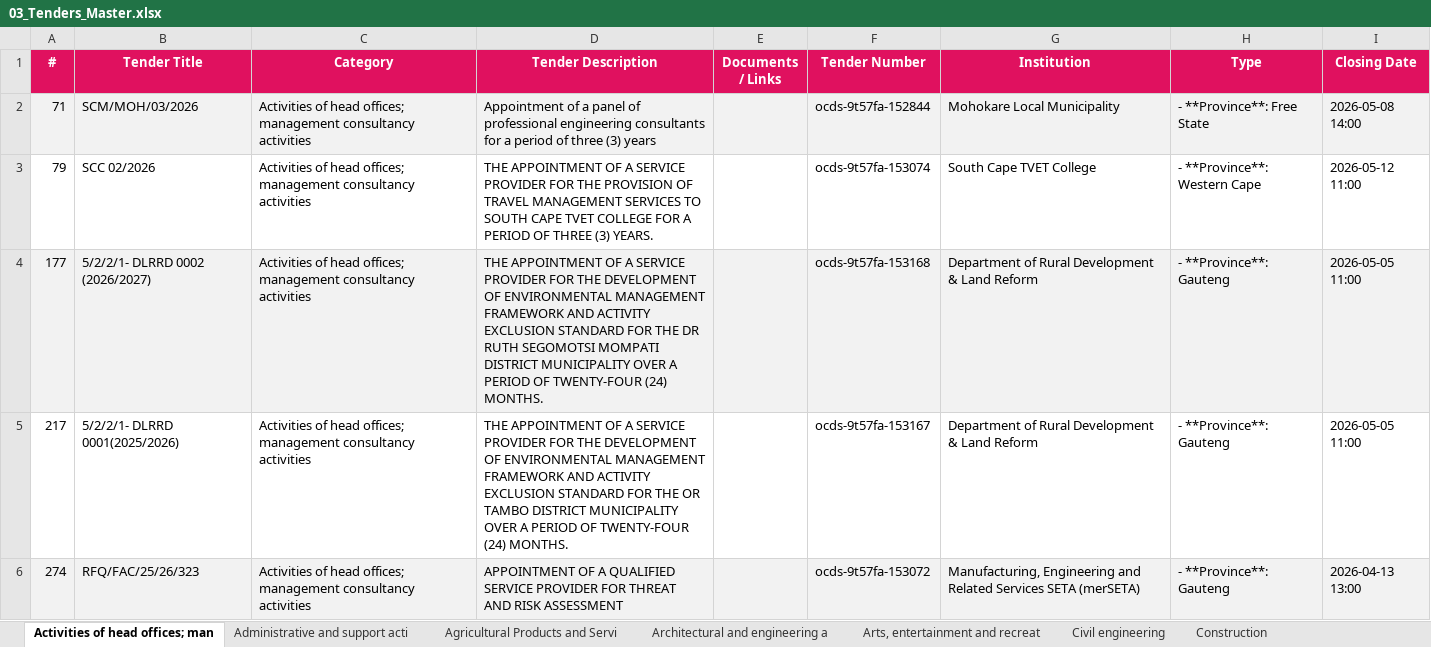
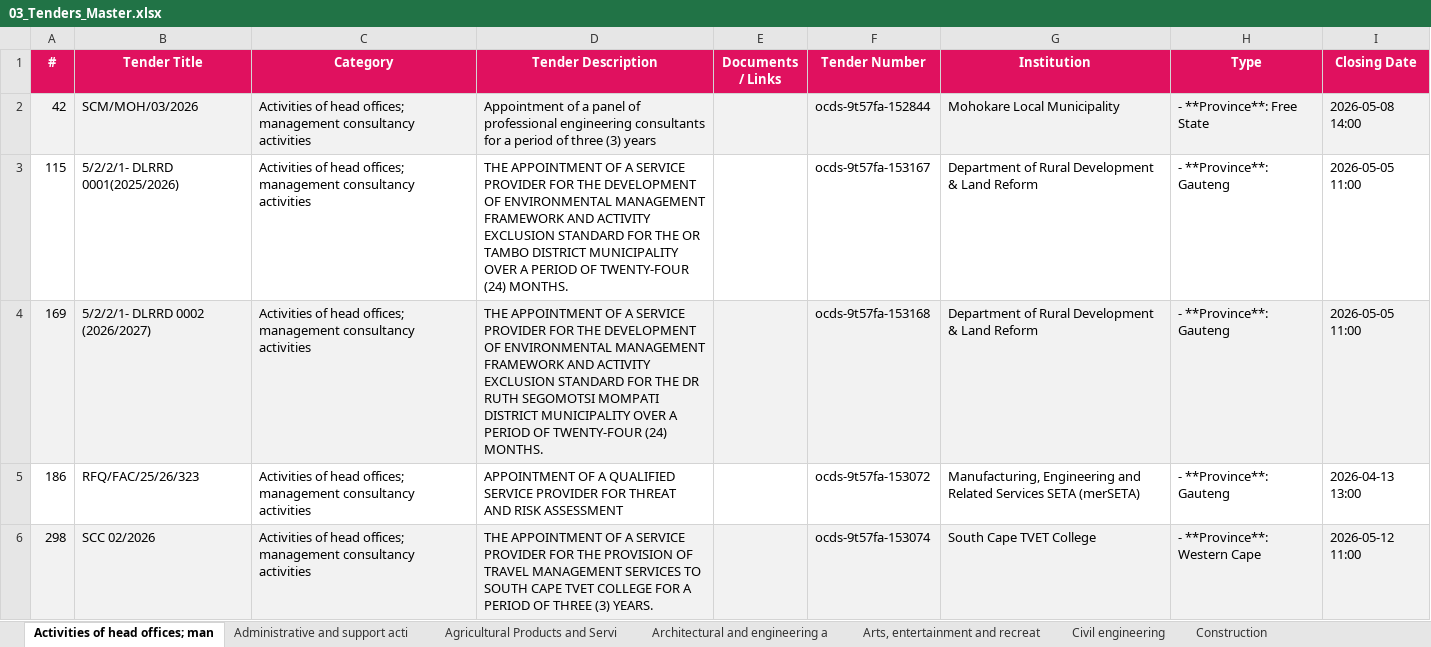
Before and after one commit to RokctAI/opportunities, an Excel workbook: published/03_Tenders_Master.xlsx, sheet Activities of head offices; man, drawn as a sheet; values as stored, in another font and other column widths than the file's, no borders; removed rows and columns are numbered as before the commit, all else as after; the diff names each change by its address in the sheet, - before the commit and + after, or states it on an @@ line.

```diff
--- a/published/03_Tenders_Master.xlsx (sheet Activities of head offices; man)
+++ b/published/03_Tenders_Master.xlsx (sheet Activities of head offices; man)
-A2 (#): 71
+A2 (#): 42
-row 3: 79 | SCC 02/2026 | Activities of head offices; management consultancy activities | THE APPOINTMENT OF A SERVICE PROVIDER FOR THE PROVISION OF TRAVEL MANAGEMENT SERVICES TO SOUTH CAPE TVET COLLEGE FOR A PERIOD OF THREE (3) YEARS. |  | ocds-9t57fa-153074 | South Cape TVET College | - **Province**: Western Cape | 2026-05-12 11:00
-A3 (#): 177
+A3 (#): 115
-A3:I3 fill: #F2F2F2
+A3:I3 fill: none
-B3 (Tender Title): 5/2/2/1- DLRRD 0002 (2026/2027)
+B3 (Tender Title): 5/2/2/1- DLRRD 0001(2025/2026)
-D3 (Tender Description): …FOR THE DR RUTH SEGOMOTSI MOMPATI DISTRICT MUNICIPALITY…
+D3 (Tender Description): …FOR THE OR TAMBO DISTRICT MUNICIPALITY…
-F3 (Tender Number): ocds-9t57fa-153168
+F3 (Tender Number): ocds-9t57fa-153167
-A4 (#): 217
+A4 (#): 169
-A4:I4 fill: none
+A4:I4 fill: #F2F2F2
-B4 (Tender Title): 5/2/2/1- DLRRD 0001(2025/2026)
+B4 (Tender Title): 5/2/2/1- DLRRD 0002 (2026/2027)
-D4 (Tender Description): …FOR THE OR TAMBO DISTRICT MUNICIPALITY…
+D4 (Tender Description): …FOR THE DR RUTH SEGOMOTSI MOMPATI DISTRICT MUNICIPALITY…
-F4 (Tender Number): ocds-9t57fa-153167
+F4 (Tender Number): ocds-9t57fa-153168
-A5 (#): 274
+A5 (#): 186
-A5:I5 fill: #F2F2F2
+A5:I5 fill: none
+row 6: 298 | SCC 02/2026 | Activities of head offices; management consultancy activities | THE APPOINTMENT OF A SERVICE PROVIDER FOR THE PROVISION OF TRAVEL MANAGEMENT SERVICES TO SOUTH CAPE TVET COLLEGE FOR A PERIOD OF THREE (3) YEARS. |  | ocds-9t57fa-153074 | South Cape TVET College | - **Province**: Western Cape | 2026-05-12 11:00
```
Also changed, not shown: sheet Services Professional, sheet Services General, sheet Supplies General, sheet Other service activities, sheet Construction, sheet Rental and leasing activities, 39 more sheets, published/02_Grants_Active.xlsx, 15 other files.
